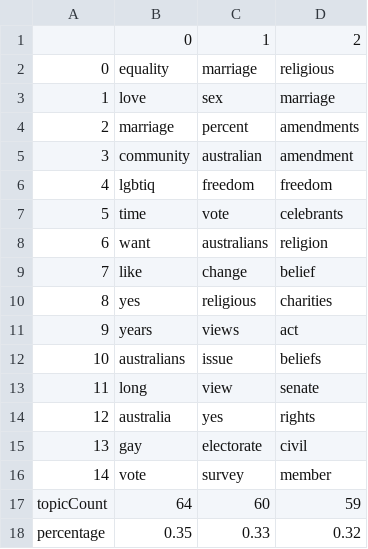
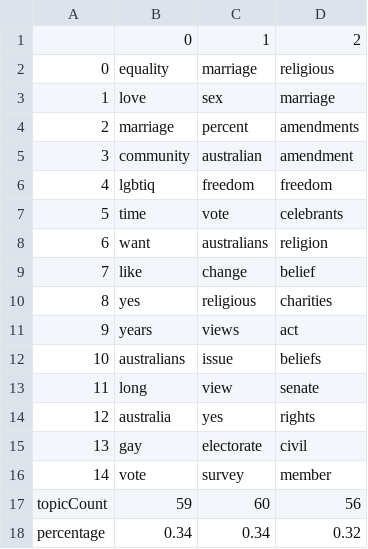
Before and after one commit to kaiEulers/Social-Network-Analysis, a CSV file: results/2017-12/ssm_2017-12_topicsNMF.csv, drawn as a sheet.

```diff
--- a/results/2017-12/ssm_2017-12_topicsNMF.csv
+++ b/results/2017-12/ssm_2017-12_topicsNMF.csv
@@ -16,3 +16,3 @@
 14,vote,survey,member
-topicCount,64,60,59
-percentage,0.35,0.33,0.32
+topicCount,59,60,56
+percentage,0.34,0.34,0.32
```
Also changed, not shown: results/2017-12/distributions/ssm_2017-12_topicCoeffDiff.csv, results/2017-12/ssm_2017-12_centrality.csv, 33 other files.
